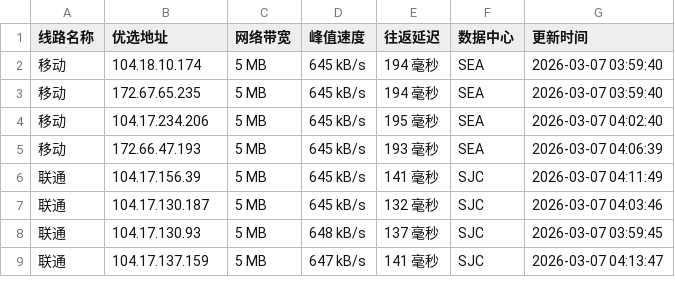
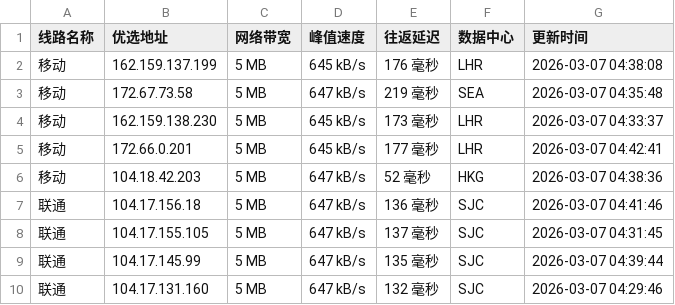
Before and after one commit to mading789/cfipv4db, a CSV file: cfip.csv, drawn as a sheet; only a part is shown; the diff covers the shown part only.

```diff
--- a/cfip.csv
+++ b/cfip.csv
@@ -1,9 +1,10 @@
 线路名称,优选地址,网络带宽,峰值速度,往返延迟,数据中心,更新时间
-移动,104.18.10.174,5 MB,645 kB/s,194 毫秒,SEA,2026-03-07 03:59:40
-移动,172.67.65.235,5 MB,645 kB/s,194 毫秒,SEA,2026-03-07 03:59:40
-移动,104.17.234.206,5 MB,645 kB/s,195 毫秒,SEA,2026-03-07 04:02:40
-移动,172.66.47.193,5 MB,645 kB/s,193 毫秒,SEA,2026-03-07 04:06:39
-联通,104.17.156.39,5 MB,645 kB/s,141 毫秒,SJC,2026-03-07 04:11:49
-联通,104.17.130.187,5 MB,645 kB/s,132 毫秒,SJC,2026-03-07 04:03:46
-联通,104.17.130.93,5 MB,648 kB/s,137 毫秒,SJC,2026-03-07 03:59:45
-联通,104.17.137.159,5 MB,647 kB/s,141 毫秒,SJC,2026-03-07 04:13:47
+移动,162.159.137.199,5 MB,645 kB/s,176 毫秒,LHR,2026-03-07 04:38:08
+移动,172.67.73.58,5 MB,647 kB/s,219 毫秒,SEA,2026-03-07 04:35:48
+移动,162.159.138.230,5 MB,645 kB/s,173 毫秒,LHR,2026-03-07 04:33:37
+移动,172.66.0.201,5 MB,645 kB/s,177 毫秒,LHR,2026-03-07 04:42:41
+移动,104.18.42.203,5 MB,647 kB/s,52 毫秒,HKG,2026-03-07 04:38:36
+联通,104.17.156.18,5 MB,647 kB/s,136 毫秒,SJC,2026-03-07 04:41:46
+联通,104.17.155.105,5 MB,647 kB/s,137 毫秒,SJC,2026-03-07 04:31:45
+联通,104.17.145.99,5 MB,647 kB/s,135 毫秒,SJC,2026-03-07 04:39:44
+联通,104.17.131.160,5 MB,647 kB/s,132 毫秒,SJC,2026-03-07 04:29:46
```
Also changed, not shown: 1 added row, 1 removed row and 17 edited cells elsewhere in this file, 1 other file.
